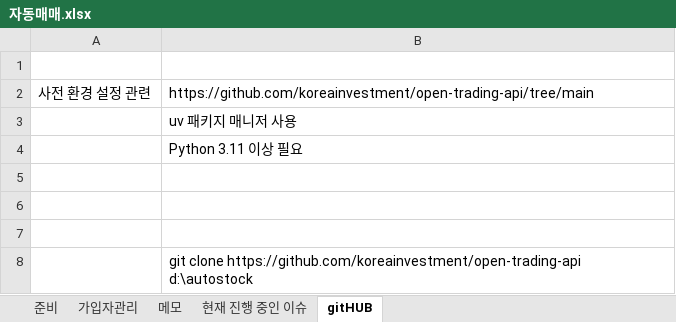
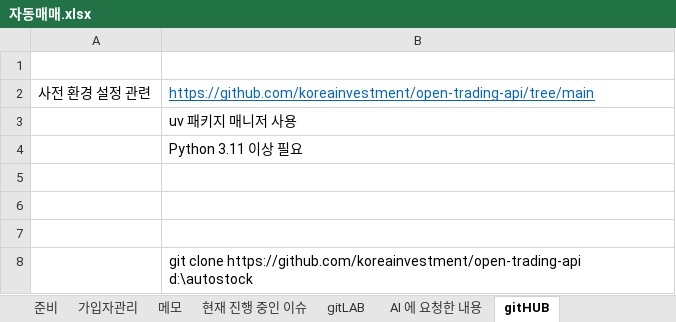
Before and after one commit to hansoosihn/open-trading-api, an Excel workbook: 자동매매.xlsx, sheet gitHUB, drawn as a sheet; values as stored, in another font and other column widths than the file's, no borders; the diff names each change by its address in the sheet, - before the commit and + after, or states it on an @@ line.

```diff
--- a/자동매매.xlsx (sheet gitHUB)
+++ b/자동매매.xlsx (sheet gitHUB)
+sheet tab: gitLAB
+sheet tab: AI 에 요청한 내용
@@ B2 underline: off → on, text colour: black → #0563C1 @@
```
Also changed, not shown: sheet 준비, sheet 가입자관리, 16 other files.
